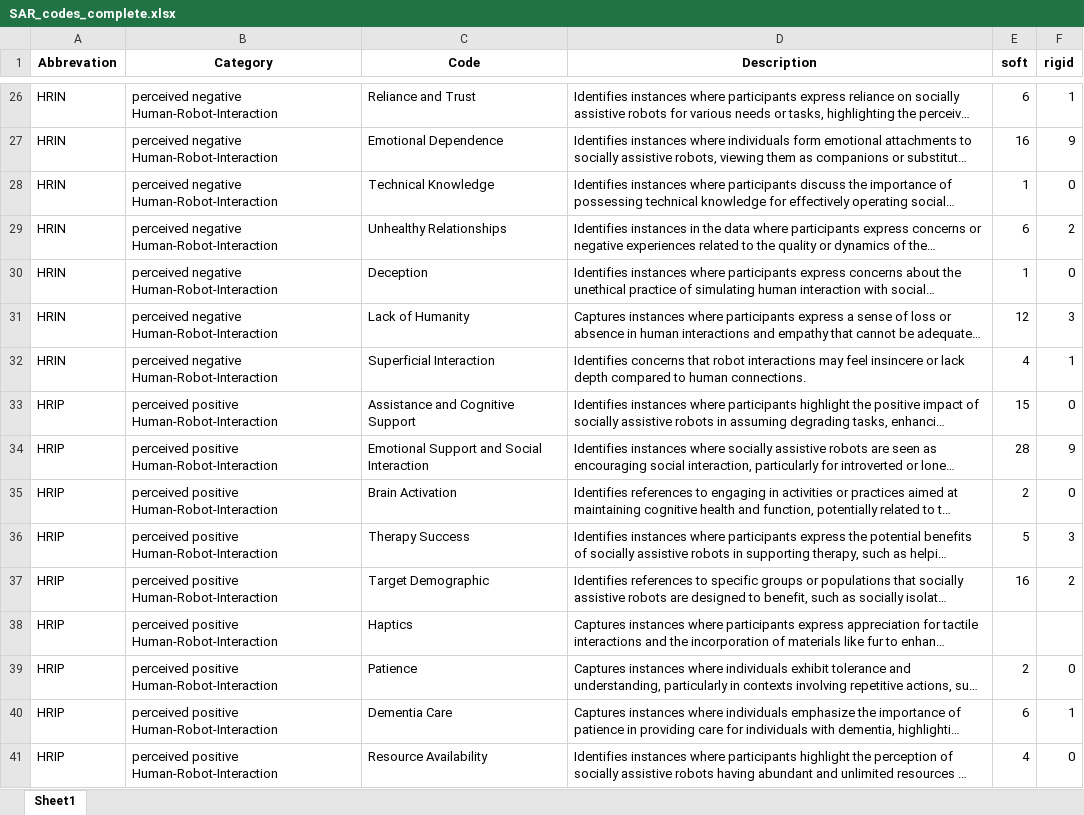
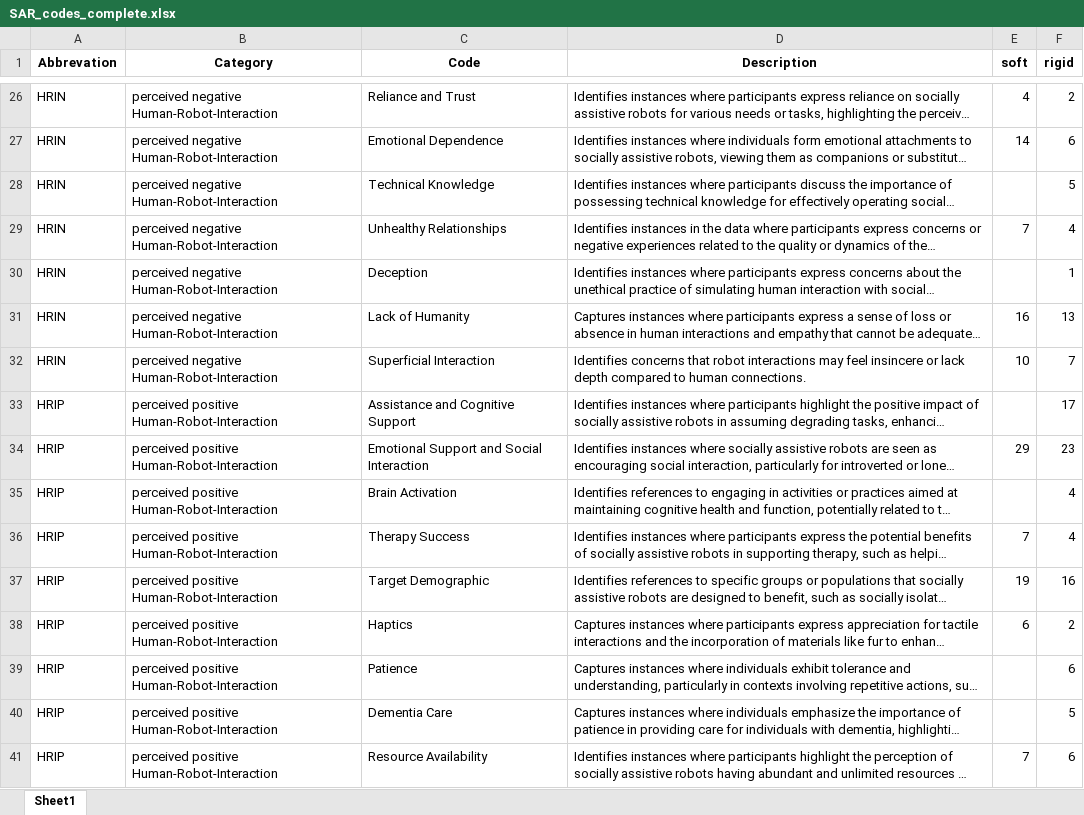
Before and after one commit to FennStatistics/Article_SoftRobotIntervention, an Excel workbook: Analyses/main study - LLM/create tables, graphics G3/outputs/SAR_codes_complete.xlsx, sheet Sheet1, drawn as a sheet; only a part is shown, gaps mark what is left out; long unchanged cells end in …; values as stored, in another font and other column widths than the file's, no borders; the diff covers the shown part only; the diff names each change by its address in the sheet, - before the commit and + after, or states it on an @@ line.

```diff
--- a/Analyses/main study - LLM/create tables, graphics G3/outputs/SAR_codes_complete.xlsx (sheet Sheet1)
+++ b/Analyses/main study - LLM/create tables, graphics G3/outputs/SAR_codes_complete.xlsx (sheet Sheet1)
-E26 (soft): 6
+E26 (soft): 4
-F26 (rigid): 1
+F26 (rigid): 2
-E27 (soft): 16
+E27 (soft): 14
-F27 (rigid): 9
+F27 (rigid): 6
-E28 (soft): 1
+E28 (soft): (empty)
-F28 (rigid): 0
+F28 (rigid): 5
-E29 (soft): 6
+E29 (soft): 7
-F29 (rigid): 2
+F29 (rigid): 4
-E30 (soft): 1
+E30 (soft): (empty)
-F30 (rigid): 0
+F30 (rigid): 1
-E31 (soft): 12
+E31 (soft): 16
-F31 (rigid): 3
+F31 (rigid): 13
-E32 (soft): 4
+E32 (soft): 10
-F32 (rigid): 1
+F32 (rigid): 7
-E33 (soft): 15
+E33 (soft): (empty)
-F33 (rigid): 0
+F33 (rigid): 17
-E34 (soft): 28
+E34 (soft): 29
-F34 (rigid): 9
+F34 (rigid): 23
-E35 (soft): 2
+E35 (soft): (empty)
-F35 (rigid): 0
+F35 (rigid): 4
-E36 (soft): 5
+E36 (soft): 7
-F36 (rigid): 3
+F36 (rigid): 4
-E37 (soft): 16
+E37 (soft): 19
-F37 (rigid): 2
+F37 (rigid): 16
-E38 (soft): (empty)
+E38 (soft): 6
-F38 (rigid): (empty)
+F38 (rigid): 2
-E39 (soft): 2
+E39 (soft): (empty)
-F39 (rigid): 0
+F39 (rigid): 6
-E40 (soft): 6
+E40 (soft): (empty)
-F40 (rigid): 1
+F40 (rigid): 5
-E41 (soft): 4
+E41 (soft): 7
-F41 (rigid): 0
+F41 (rigid): 6
```
Also changed, not shown: 96 edited cells elsewhere in this sheet, Analyses/main study - LLM/create tables, graphics G3/outputs/RR_codes_complete.xlsx, Analyses/main study - LLM/create tables, graphics G3/outputs/RR_codes_first20.xlsx, 41 other files.
